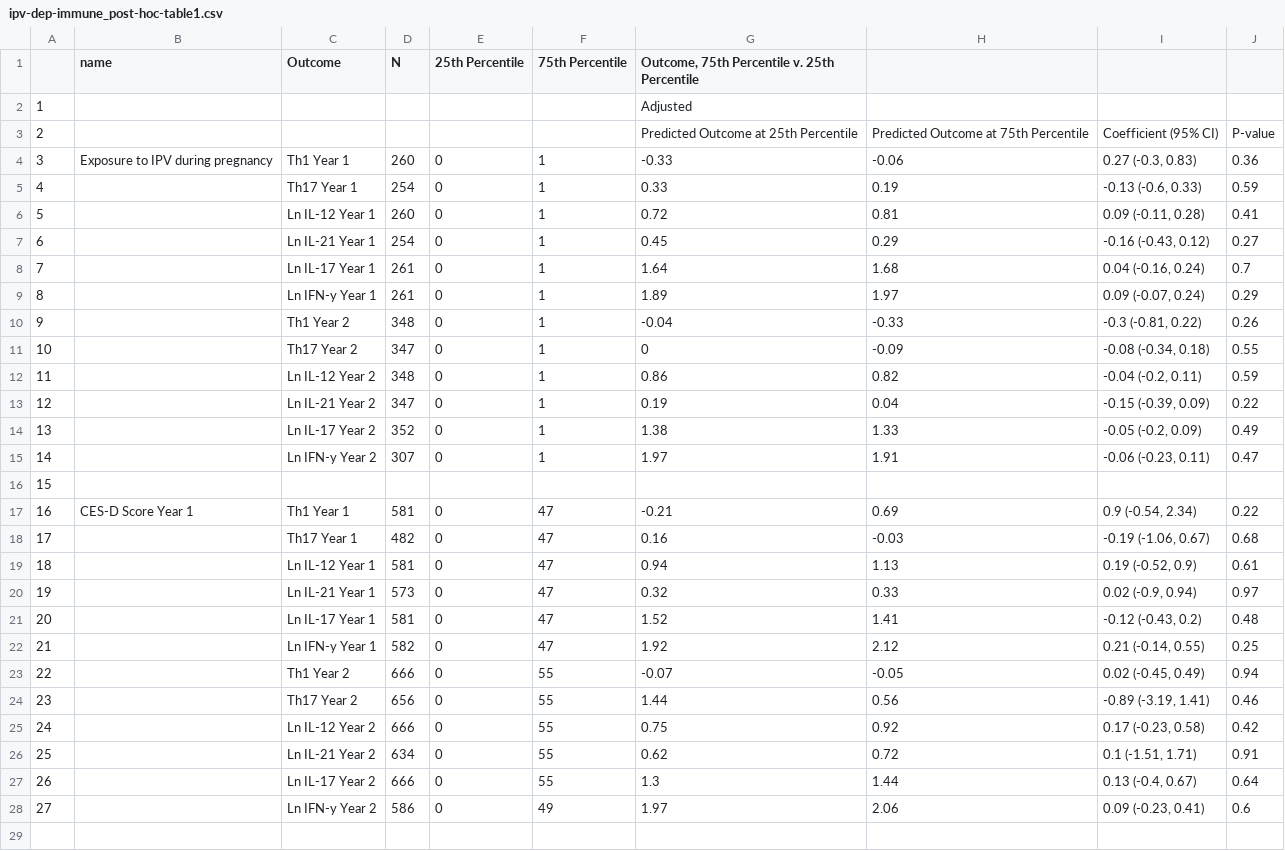
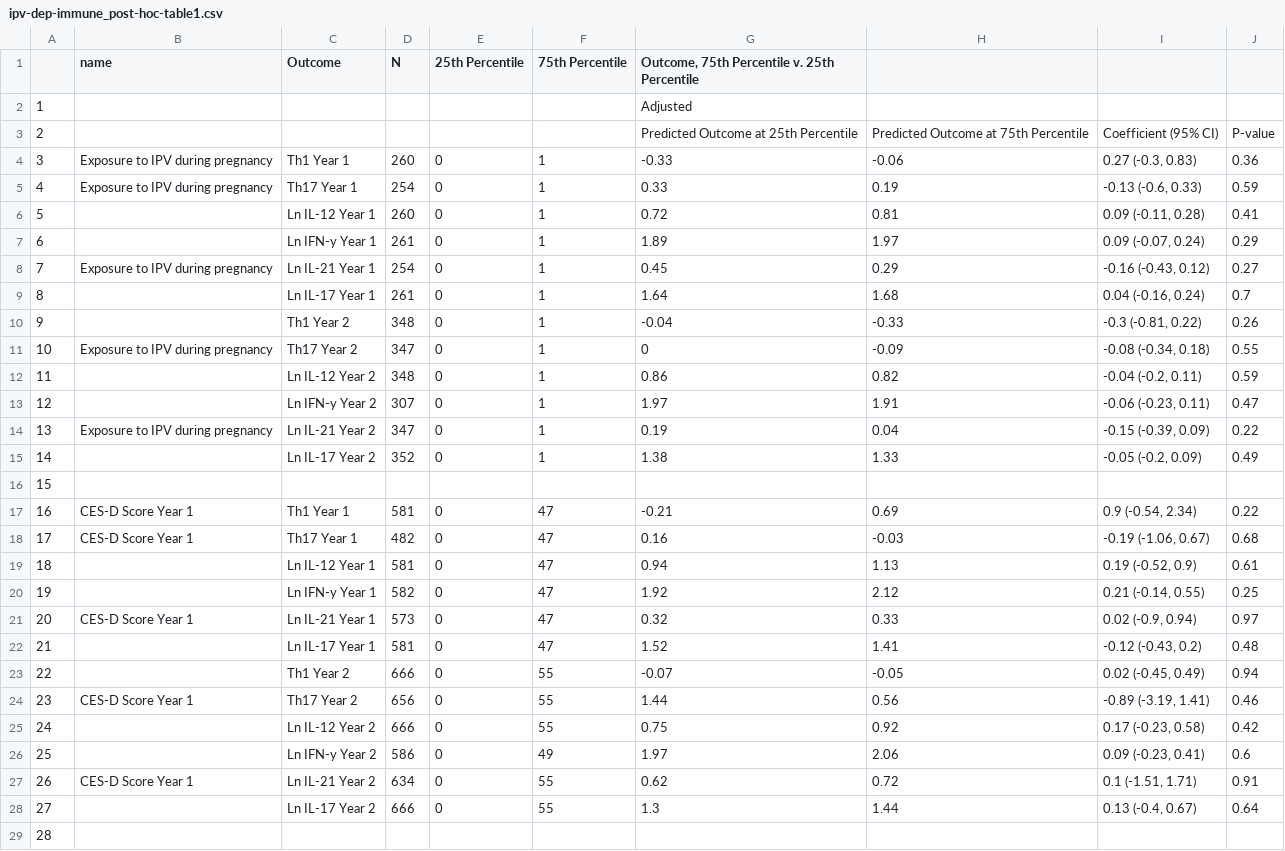
Before and after one commit to washb-eed-substudies/ipv-dep-stress-immune, a CSV file: tables/post hoc/ipv-dep-immune_post-hoc-table1.csv, drawn as a sheet; addresses are those after the commit; the diff names each change by its address in the sheet, - before the commit and + after, or states it on an @@ line.

Commit message:
post-hoc analysis (last updated 10/26/22)

```diff
--- a/tables/post hoc/ipv-dep-immune_post-hoc-table1.csv
+++ b/tables/post hoc/ipv-dep-immune_post-hoc-table1.csv
-B5 (name): (empty)
+B5 (name): Exposure to IPV during pregnancy
@@ row 9 moved to row 7: 6 @@
@@ column A renumbered from row 8 down @@
-B8 (name): (empty)
+B8 (name): Exposure to IPV during pregnancy
-B11 (name): (empty)
+B11 (name): Exposure to IPV during pregnancy
@@ row 15 moved to row 13: 12 @@
-B14 (name): (empty)
+B14 (name): Exposure to IPV during pregnancy
-B18 (name): (empty)
+B18 (name): CES-D Score Year 1
@@ row 22 moved to row 20: 19 @@
-B21 (name): (empty)
+B21 (name): CES-D Score Year 1
-B24 (name): (empty)
+B24 (name): CES-D Score Year 1
+row 26: 25 |  | Ln IFN-y Year 2 | 586 | 0 | 49 | 1.97 | 2.06 | 0.09 (-0.23, 0.41) | 0.6
-B27 (name): (empty)
+B27 (name): CES-D Score Year 1
-C29 (Outcome): Ln IFN-y Year 2
+C29 (Outcome): (empty)
-D29 (N): 586
+D29 (N): (empty)
-E29 (25th Percentile): 0
+E29 (25th Percentile): (empty)
-F29 (75th Percentile): 49
+F29 (75th Percentile): (empty)
-G29: 1.97
+G29: (empty)
-H29: 2.06
+H29: (empty)
-I29: 0.09 (-0.23, 0.41)
+I29: (empty)
-J29: 0.6
+J29: (empty)
```
Also changed, not shown: 2 other files.
